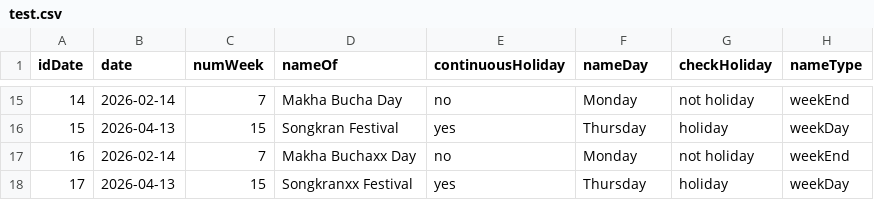
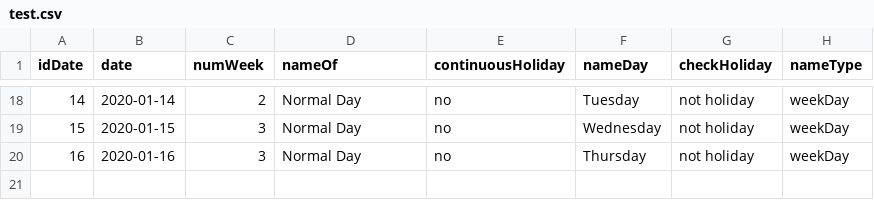
Before and after one commit to BewSorawit/calendar, a CSV file: test.csv, drawn as a sheet; only a part is shown, gaps mark what is left out; the diff covers the shown part only.

```diff
--- a/test.csv
+++ b/test.csv
@@ -15,4 +18,3 @@
-"14","2026-02-14","7","Makha Bucha Day","no","Monday","not holiday","weekEnd"
-"15","2026-04-13","15","Songkran Festival","yes","Thursday","holiday","weekDay"
-"16","2026-02-14","7","Makha Buchaxx Day","no","Monday","not holiday","weekEnd"
-"17","2026-04-13","15","Songkranxx Festival","yes","Thursday","holiday","weekDay"
+"14","2020-01-14","2","Normal Day","no","Tuesday","not holiday","weekDay"
+"15","2020-01-15","3","Normal Day","no","Wednesday","not holiday","weekDay"
+"16","2020-01-16","3","Normal Day","no","Thursday","not holiday","weekDay"
```
Also changed, not shown: 5 added rows, 2 removed rows and 56 edited cells elsewhere in this file, 2 other files.
